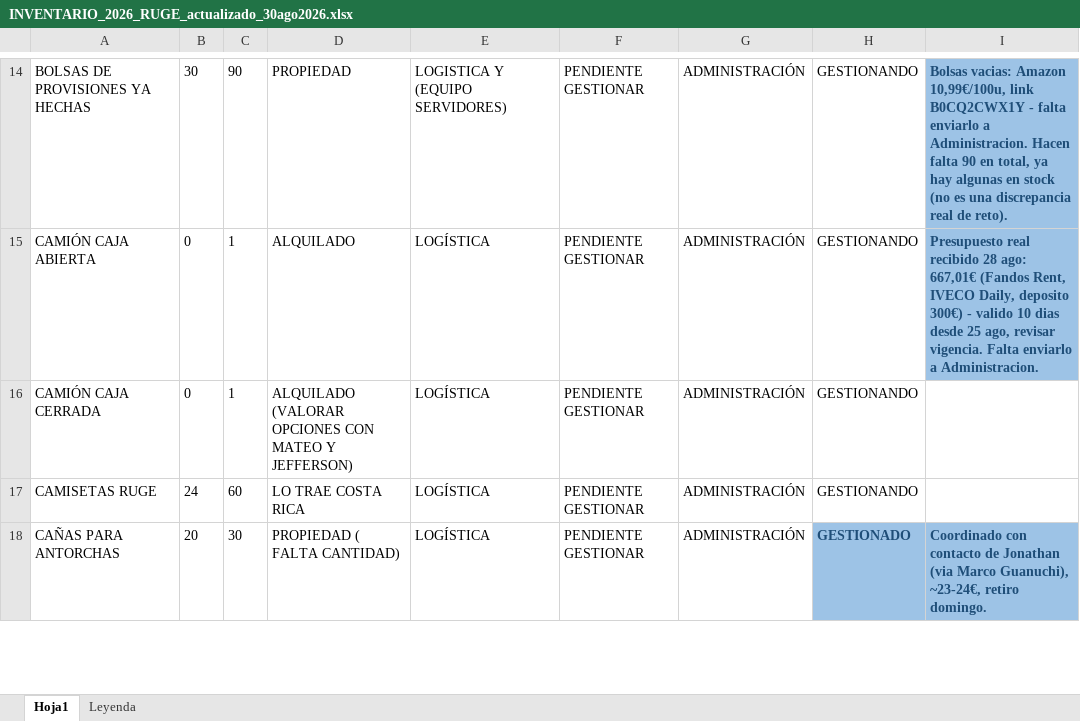
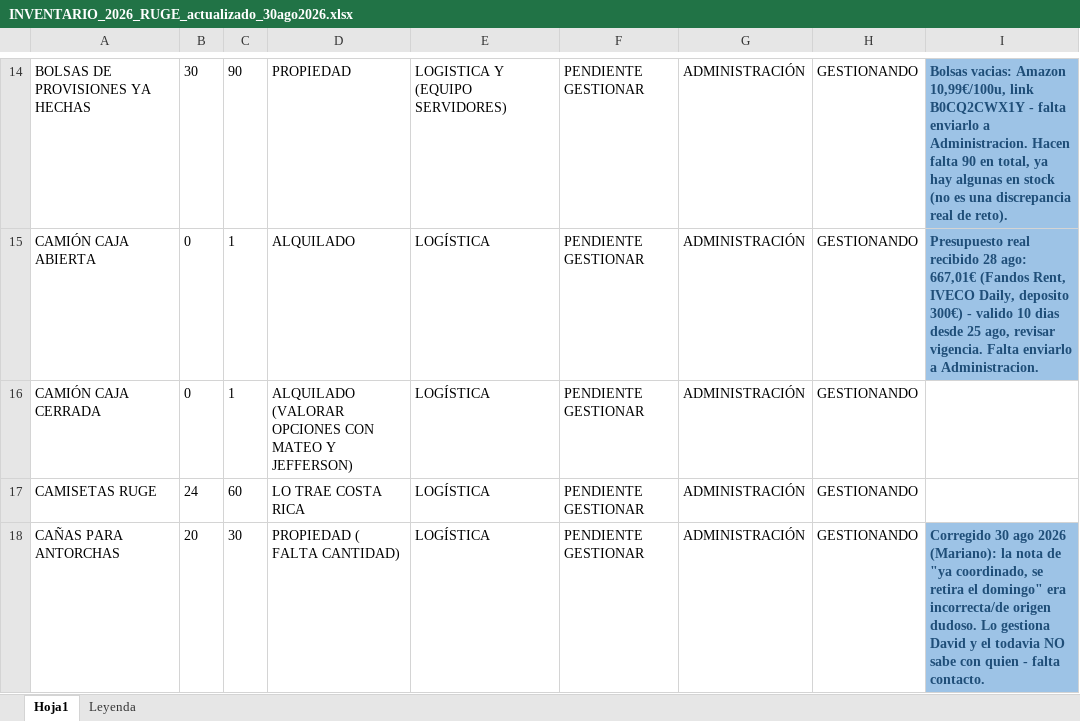
Before and after one commit to infogotir-cyber/ui-ux-skill, an Excel workbook: mariano-os/areas/ministerio/recursos/INVENTARIO_2026_RUGE_actualizado_30ago2026.xlsx, sheet Hoja1, drawn as a sheet; only a part is shown, gaps mark what is left out; values as stored, in another font and other column widths than the file's, no borders; the diff covers the shown part only; the diff names each change by its address in the sheet, - before the commit and + after, or states it on an @@ line.

```diff
--- a/mariano-os/areas/ministerio/recursos/INVENTARIO_2026_RUGE_actualizado_30ago2026.xlsx (sheet Hoja1)
+++ b/mariano-os/areas/ministerio/recursos/INVENTARIO_2026_RUGE_actualizado_30ago2026.xlsx (sheet Hoja1)
-H18: GESTIONADO
+H18: GESTIONANDO
@@ H18 fill: #9DC3E6 → none, bold: on → off, text colour: #1F4E78 → black @@
-I18: Coordinado con contacto de Jonathan (via Marco Guanuchi), ~23-24€, retiro domingo.
+I18: Corregido 30 ago 2026 (Mariano): la nota de "ya coordinado, se retira el domingo" era incorrecta/de origen dudoso. Lo gestiona David y el todavia NO sabe con quien - falta contacto.
```
Also changed, not shown: 12 edited cells and cell formats elsewhere in this sheet, sheet Leyenda.
